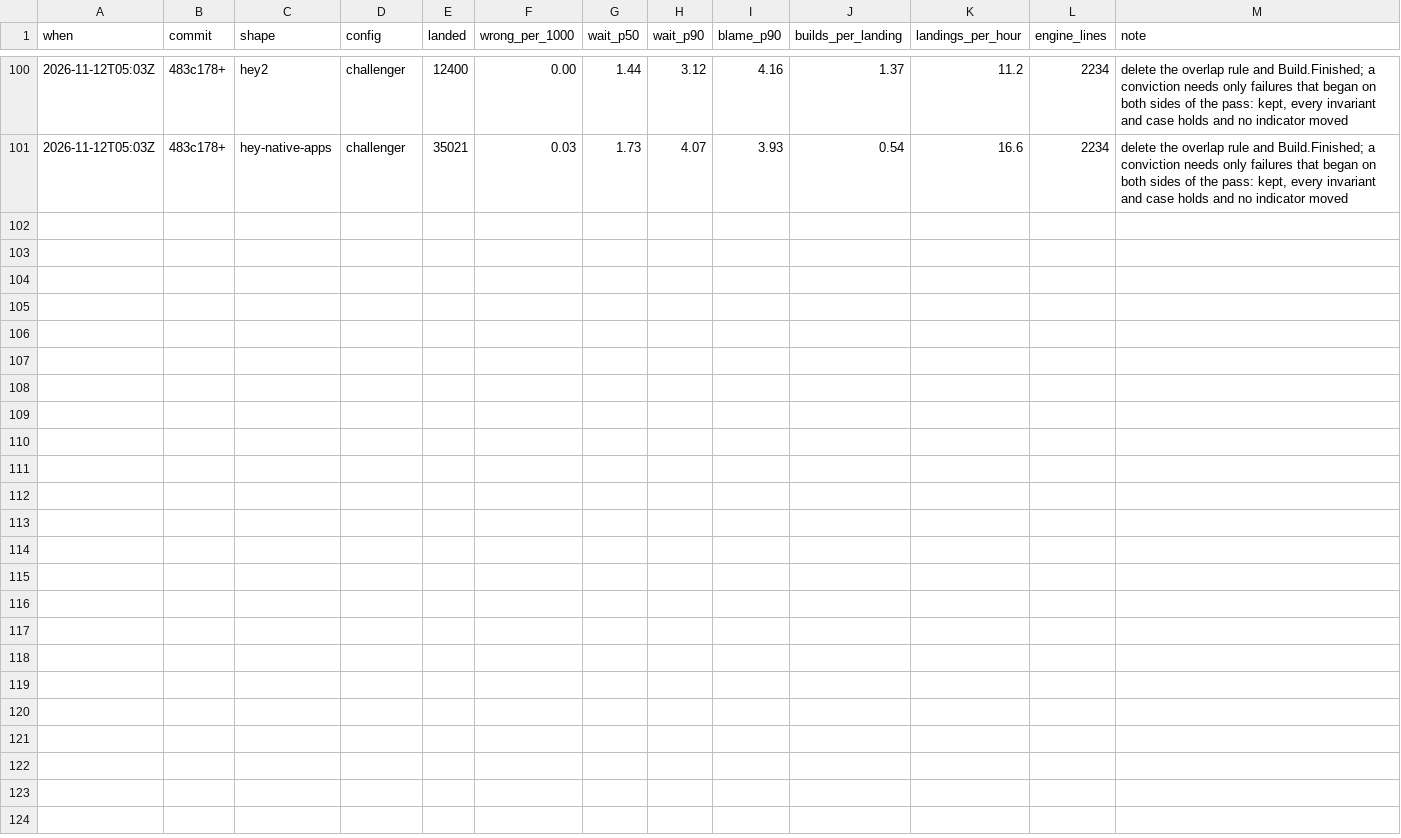
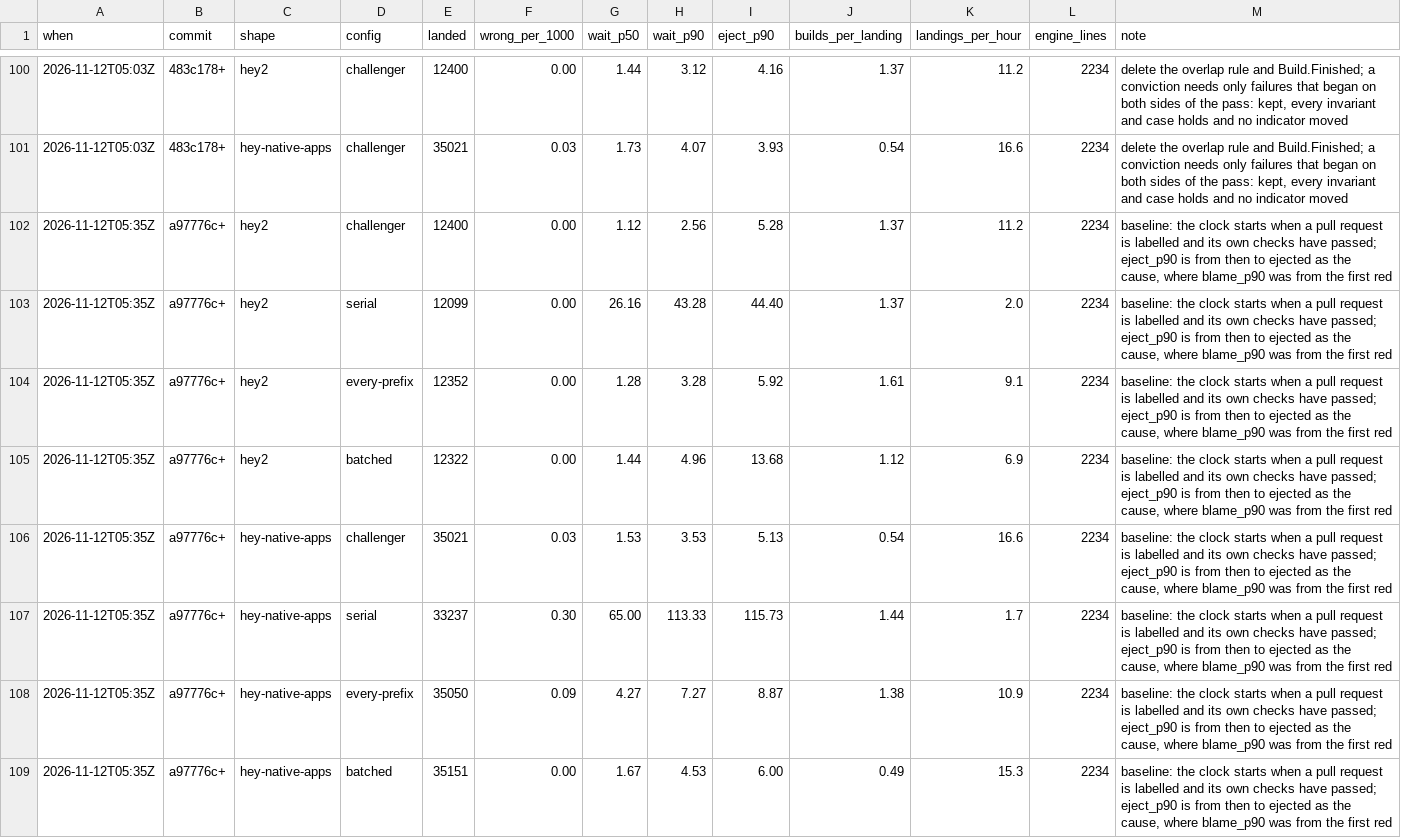
Before and after one commit to basecamp/banyan, a TSV file: eval/scoreboard.tsv, drawn as a sheet; only a part is shown, gaps mark what is left out; the diff names each change by its address in the sheet, - before the commit and + after, or states it on an @@ line.

Commit message:
Blame takes a fair test, and one clock times every answer
The charter's eighth invariant says what the queue requires before it blames,
in place of a promise about the trunk it could not keep. A pull request's clock
starts when it is labelled and its own checks have passed, and stops when it
lands or is ejected. Fresh baselines under that clock.

```diff
--- a/eval/scoreboard.tsv
+++ b/eval/scoreboard.tsv
-I1: blame_p90
+I1: eject_p90
+row 102: 2026-11-12T05:35Z | a97776c+ | hey2 | challenger | 12400 | 0.00 | 1.12 | 2.56 | 5.28 | 1.37 | 11.2 | 2234 | baseline: the clock starts when a pull request is labelled and its own checks have passed; eject_p90 is from then to ejected as the cause, where blame_p90 was from the first red
+row 103: 2026-11-12T05:35Z | a97776c+ | hey2 | serial | 12099 | 0.00 | 26.16 | 43.28 | 44.40 | 1.37 | 2.0 | 2234 | baseline: the clock starts when a pull request is labelled and its own checks have passed; eject_p90 is from then to ejected as the cause, where blame_p90 was from the first red
+row 104: 2026-11-12T05:35Z | a97776c+ | hey2 | every-prefix | 12352 | 0.00 | 1.28 | 3.28 | 5.92 | 1.61 | 9.1 | 2234 | baseline: the clock starts when a pull request is labelled and its own checks have passed; eject_p90 is from then to ejected as the cause, where blame_p90 was from the first red
+row 105: 2026-11-12T05:35Z | a97776c+ | hey2 | batched | 12322 | 0.00 | 1.44 | 4.96 | 13.68 | 1.12 | 6.9 | 2234 | baseline: the clock starts when a pull request is labelled and its own checks have passed; eject_p90 is from then to ejected as the cause, where blame_p90 was from the first red
+row 106: 2026-11-12T05:35Z | a97776c+ | hey-native-apps | challenger | 35021 | 0.03 | 1.53 | 3.53 | 5.13 | 0.54 | 16.6 | 2234 | baseline: the clock starts when a pull request is labelled and its own checks have passed; eject_p90 is from then to ejected as the cause, where blame_p90 was from the first red
+row 107: 2026-11-12T05:35Z | a97776c+ | hey-native-apps | serial | 33237 | 0.30 | 65.00 | 113.33 | 115.73 | 1.44 | 1.7 | 2234 | baseline: the clock starts when a pull request is labelled and its own checks have passed; eject_p90 is from then to ejected as the cause, where blame_p90 was from the first red
+row 108: 2026-11-12T05:35Z | a97776c+ | hey-native-apps | every-prefix | 35050 | 0.09 | 4.27 | 7.27 | 8.87 | 1.38 | 10.9 | 2234 | baseline: the clock starts when a pull request is labelled and its own checks have passed; eject_p90 is from then to ejected as the cause, where blame_p90 was from the first red
+row 109: 2026-11-12T05:35Z | a97776c+ | hey-native-apps | batched | 35151 | 0.00 | 1.67 | 4.53 | 6.00 | 0.49 | 15.3 | 2234 | baseline: the clock starts when a pull request is labelled and its own checks have passed; eject_p90 is from then to ejected as the cause, where blame_p90 was from the first red
```
Also changed, not shown: 8 other files.
